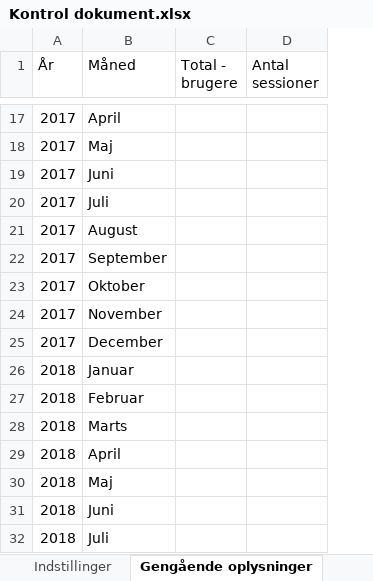
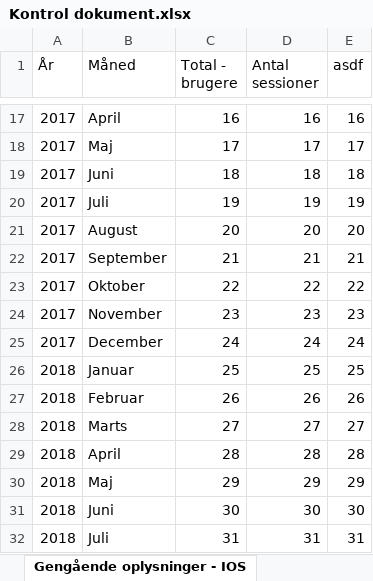
Before and after one commit to LasseJensen213/ExcelAnalyser, an Excel workbook: ExcelAnalyzer/Kontrol dokument.xlsx, sheet Gengående oplysninger - IOS, drawn as a sheet; only a part is shown, gaps mark what is left out; values as stored, in another font and other column widths than the file's, no borders; the diff covers the shown part only; the diff names each change by its address in the sheet, - before the commit and + after, or states it on an @@ line.

```diff
--- a/ExcelAnalyzer/Kontrol dokument.xlsx (sheet Gengående oplysninger - IOS)
+++ b/ExcelAnalyzer/Kontrol dokument.xlsx (sheet Gengående oplysninger - IOS)
-sheet tab: Gengående oplysninger
+sheet tab: Gengående oplysninger - IOS
+column E (asdf), rows 17-32: 16 | 17 | 18 | 19 | 20 | 21 | 22 | 23 | 24 | 25 | 26 | 27 | 28 | 29 | 30 | 31
-C17 (Total - brugere): (empty)
+C17 (Total - brugere): 16
-D17 (Antal sessioner): (empty)
+D17 (Antal sessioner): 16
-C18 (Total - brugere): (empty)
+C18 (Total - brugere): 17
-D18 (Antal sessioner): (empty)
+D18 (Antal sessioner): 17
-C19 (Total - brugere): (empty)
+C19 (Total - brugere): 18
-D19 (Antal sessioner): (empty)
+D19 (Antal sessioner): 18
-C20 (Total - brugere): (empty)
+C20 (Total - brugere): 19
-D20 (Antal sessioner): (empty)
+D20 (Antal sessioner): 19
-C21 (Total - brugere): (empty)
+C21 (Total - brugere): 20
-D21 (Antal sessioner): (empty)
+D21 (Antal sessioner): 20
-C22 (Total - brugere): (empty)
+C22 (Total - brugere): 21
-D22 (Antal sessioner): (empty)
+D22 (Antal sessioner): 21
-C23 (Total - brugere): (empty)
+C23 (Total - brugere): 22
-D23 (Antal sessioner): (empty)
+D23 (Antal sessioner): 22
-C24 (Total - brugere): (empty)
+C24 (Total - brugere): 23
-D24 (Antal sessioner): (empty)
+D24 (Antal sessioner): 23
-C25 (Total - brugere): (empty)
+C25 (Total - brugere): 24
-D25 (Antal sessioner): (empty)
+D25 (Antal sessioner): 24
-C26 (Total - brugere): (empty)
+C26 (Total - brugere): 25
-D26 (Antal sessioner): (empty)
+D26 (Antal sessioner): 25
-C27 (Total - brugere): (empty)
+C27 (Total - brugere): 26
-D27 (Antal sessioner): (empty)
+D27 (Antal sessioner): 26
-C28 (Total - brugere): (empty)
+C28 (Total - brugere): 27
-D28 (Antal sessioner): (empty)
+D28 (Antal sessioner): 27
-C29 (Total - brugere): (empty)
+C29 (Total - brugere): 28
-D29 (Antal sessioner): (empty)
+D29 (Antal sessioner): 28
-C30 (Total - brugere): (empty)
+C30 (Total - brugere): 29
-D30 (Antal sessioner): (empty)
+D30 (Antal sessioner): 29
-C31 (Total - brugere): (empty)
+C31 (Total - brugere): 30
-D31 (Antal sessioner): (empty)
+D31 (Antal sessioner): 30
-C32 (Total - brugere): (empty)
+C32 (Total - brugere): 31
-D32 (Antal sessioner): (empty)
+D32 (Antal sessioner): 31
```
Also changed, not shown: 40 edited cells elsewhere in this sheet, sheet Indstillinger, other sheet tabs, ExcelAnalyzer/Google Analytics.xlsx, 11 other files.
